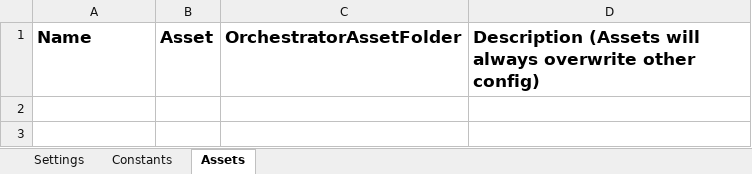
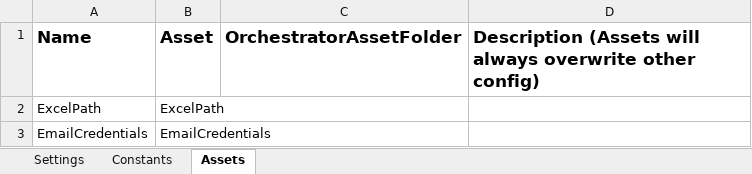
Before and after one commit to FreddieMwau/OnboardingEmailHandler, an Excel workbook: Data/Config.xlsx, sheet Assets, drawn as a sheet; values as stored, in another font and other column widths than the file's, no borders; the diff names each change by its address in the sheet, - before the commit and + after, or states it on an @@ line.

```diff
--- a/Data/Config.xlsx (sheet Assets)
+++ b/Data/Config.xlsx (sheet Assets)
+row 2: ExcelPath | ExcelPath
+row 3: EmailCredentials | EmailCredentials
```
Also changed, not shown: sheet Constants, sheet Settings, 20 other files.
